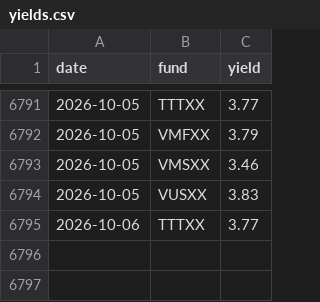
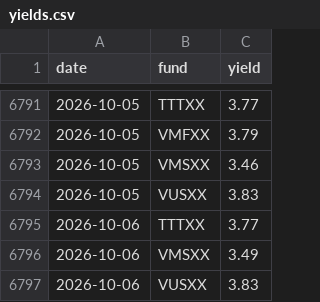
Before and after one commit to mmfyields/mmf-yields, a CSV file: docs/data/yields.csv, drawn as a sheet; only a part is shown, gaps mark what is left out.

Commit message:
Update yields 2026-10-07

```diff
--- a/docs/data/yields.csv
+++ b/docs/data/yields.csv
@@ -6795 +6795,3 @@ date,fund,yield
 2026-10-06,TTTXX,3.77
+2026-10-06,VMSXX,3.49
+2026-10-06,VUSXX,3.83
```
Also changed, not shown: logs/poll_log.csv.
